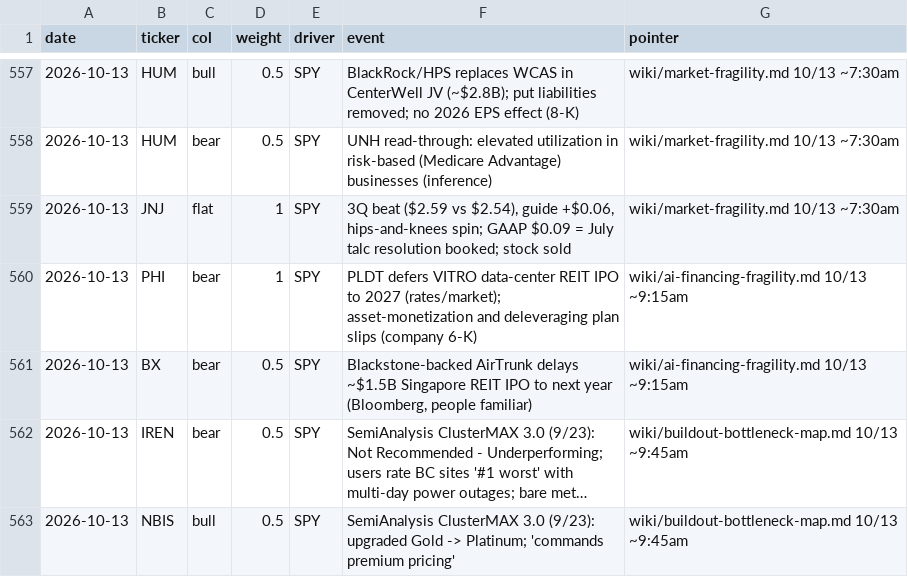
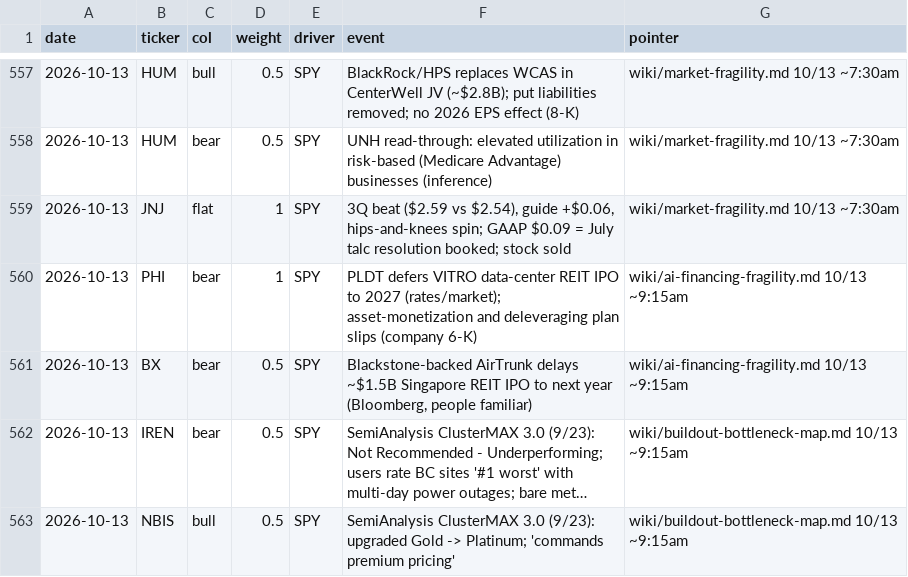
Before and after one commit to smsyt4sjvc-crypto/Wiki-Brain, a CSV file: data/money/marks.csv, drawn as a sheet; only a part is shown, gaps mark what is left out; long unchanged cells end in …; the diff names each change by its address in the sheet, - before the commit and + after, or states it on an @@ line.

```diff
--- a/data/money/marks.csv
+++ b/data/money/marks.csv
-G562:G563 (pointer): wiki/buildout-bottleneck-map.md 10/13 ~9:45am
+G562:G563 (pointer): wiki/buildout-bottleneck-map.md 10/13 ~9:15am
```
Also changed, not shown: 9 other files.
